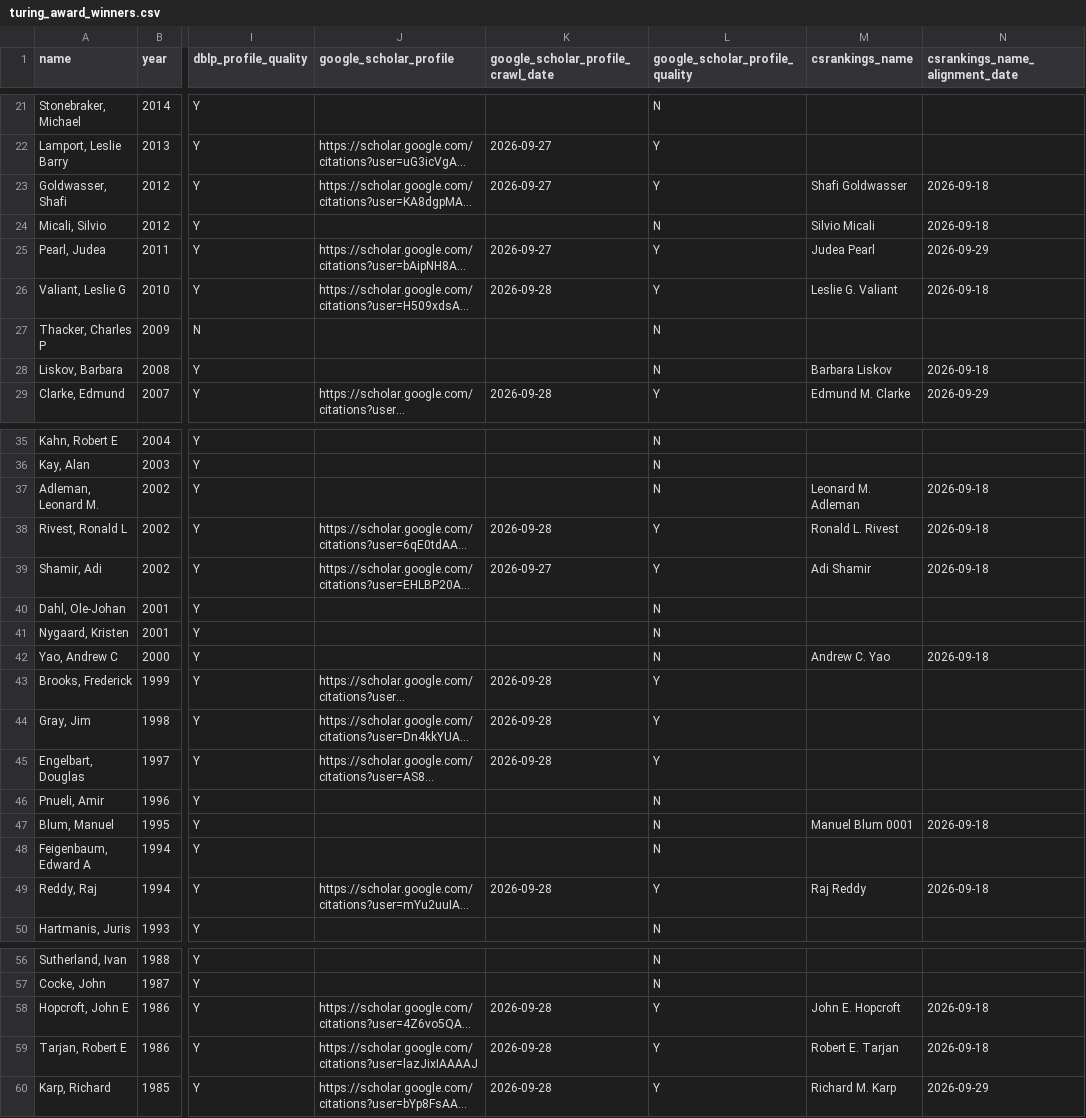
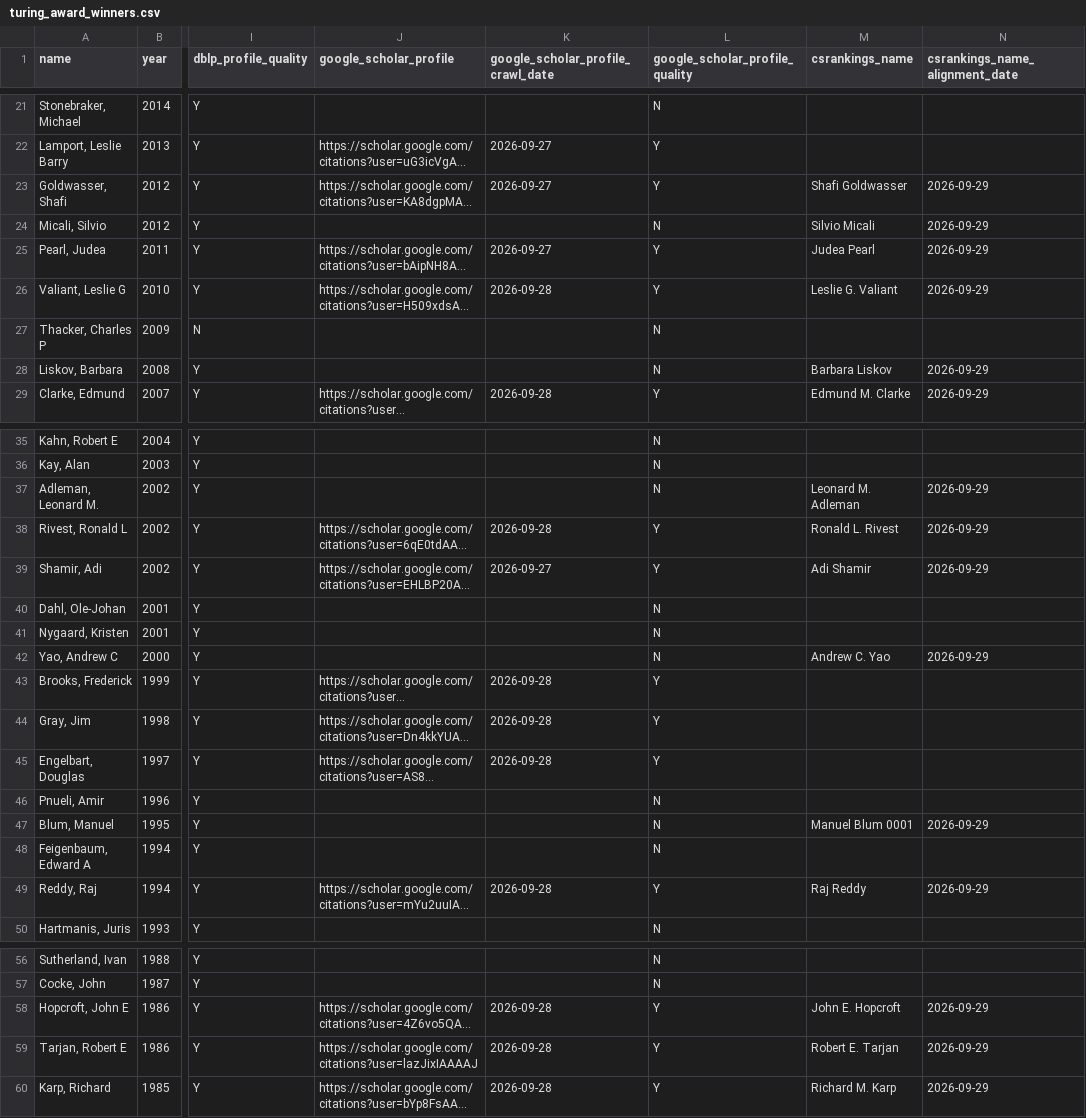
Before and after one commit to lintool/acm-bigcows, a CSV file: data/turing_award_winners.csv, drawn as a sheet; only a part is shown, gaps mark what is left out; long unchanged cells end in …; the diff covers the shown part only; the diff names each change by its address in the sheet, - before the commit and + after, or states it on an @@ line.

```diff
--- a/data/turing_award_winners.csv
+++ b/data/turing_award_winners.csv
-N23:N24 (csrankings_name_alignment_date): 2026-09-18
+N23:N24 (csrankings_name_alignment_date): 2026-09-29
-N26 (csrankings_name_alignment_date): 2026-09-18
+N26 (csrankings_name_alignment_date): 2026-09-29
-N28 (csrankings_name_alignment_date): 2026-09-18
+N28 (csrankings_name_alignment_date): 2026-09-29
-N37:N39 (csrankings_name_alignment_date): 2026-09-18
+N37:N39 (csrankings_name_alignment_date): 2026-09-29
-N42 (csrankings_name_alignment_date): 2026-09-18
+N42 (csrankings_name_alignment_date): 2026-09-29
-N47 (csrankings_name_alignment_date): 2026-09-18
+N47 (csrankings_name_alignment_date): 2026-09-29
-N49 (csrankings_name_alignment_date): 2026-09-18
+N49 (csrankings_name_alignment_date): 2026-09-29
-N58:N59 (csrankings_name_alignment_date): 2026-09-18
+N58:N59 (csrankings_name_alignment_date): 2026-09-29
```
Also changed, not shown: 7 edited cells elsewhere in this file, data/acm_fellows.csv, 18 other files.
